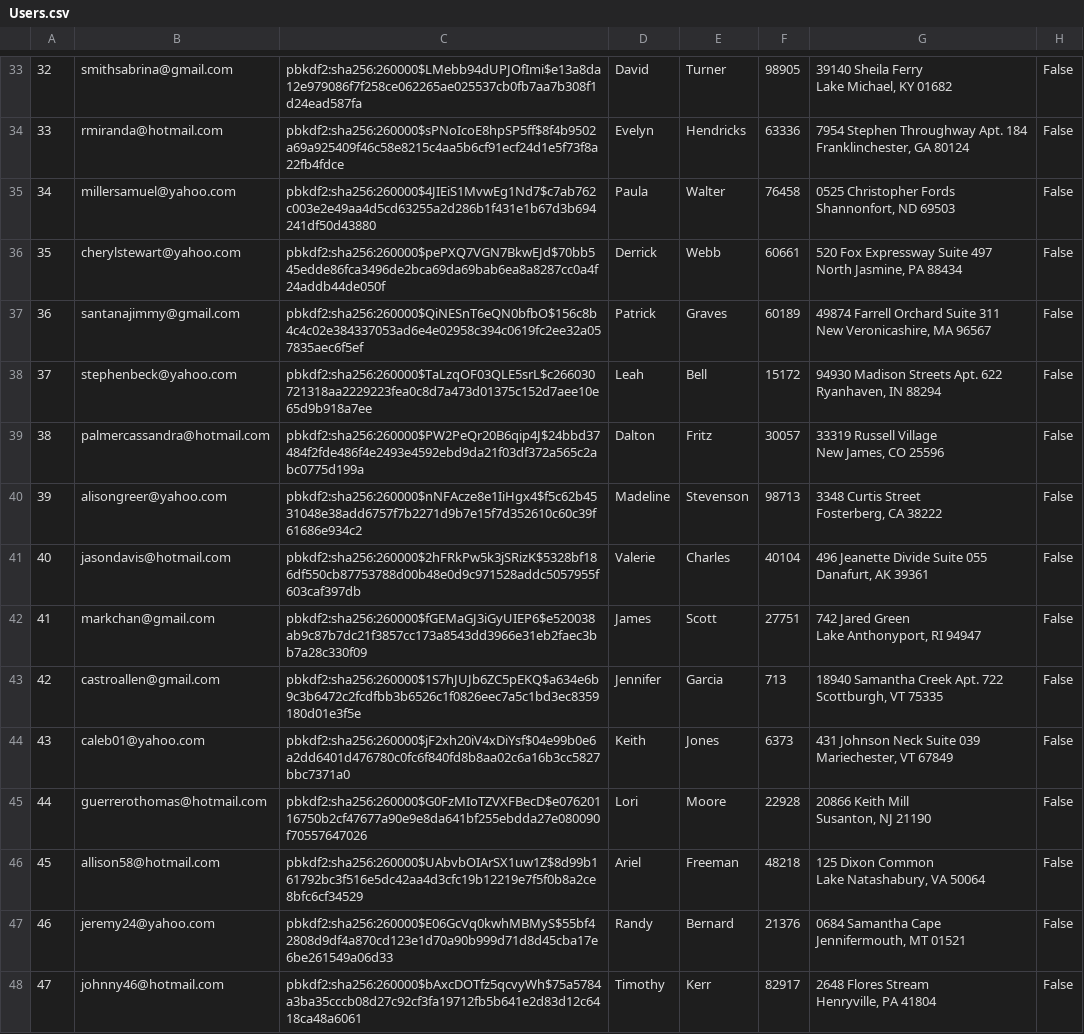
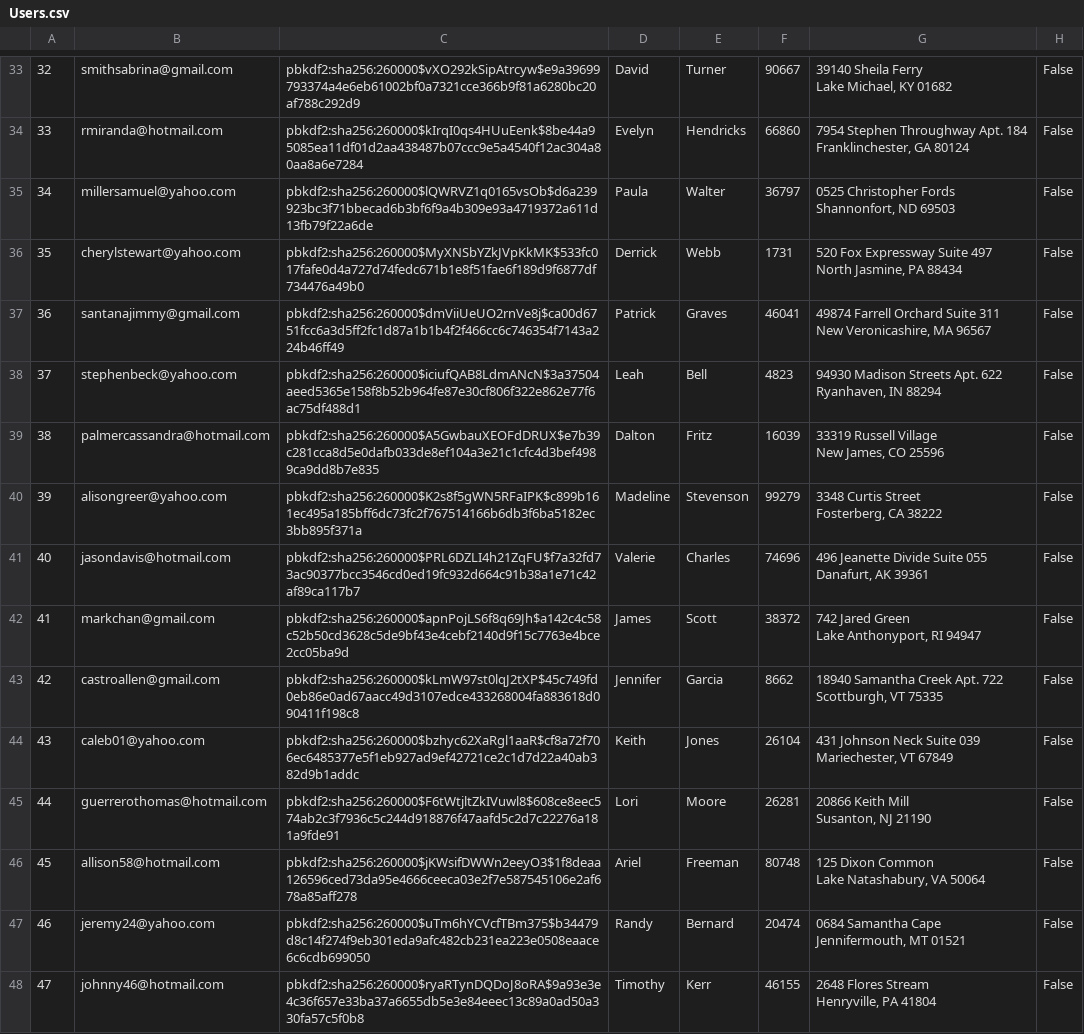
Before and after one commit to MuazzamKhan/CS516MiniAmazon, a CSV file: mini-amazon-skeleton/db/generated/Users.csv, drawn as a sheet; only a part is shown, gaps mark what is left out; the diff covers the shown part only; the diff names each change by its address in the sheet, - before the commit and + after, or states it on an @@ line.

```diff
--- a/mini-amazon-skeleton/db/generated/Users.csv
+++ b/mini-amazon-skeleton/db/generated/Users.csv
-C33: pbkdf2:sha256:260000$LMebb94dUPJOfImi$e13a8da12e979086f7f258ce062265ae025537cb0fb7aa7b308f1d24ead587fa
+C33: pbkdf2:sha256:260000$vXO292kSipAtrcyw$e9a39699793374a4e6eb61002bf0a7321cce366b9f81a6280bc20af788c292d9
-F33: 98905
+F33: 90667
-C34: pbkdf2:sha256:260000$sPNoIcoE8hpSP5ff$8f4b9502a69a925409f46c58e8215c4aa5b6cf91ecf24d1e5f73f8a22fb4fdce
+C34: pbkdf2:sha256:260000$kIrqI0qs4HUuEenk$8be44a95085ea11df01d2aa438487b07ccc9e5a4540f12ac304a80aa8a6e7284
-F34: 63336
+F34: 66860
-C35: pbkdf2:sha256:260000$4JIEiS1MvwEg1Nd7$c7ab762c003e2e49aa4d5cd63255a2d286b1f431e1b67d3b694241df50d43880
+C35: pbkdf2:sha256:260000$lQWRVZ1q0165vsOb$d6a239923bc3f71bbecad6b3bf6f9a4b309e93a4719372a611d13fb79f22a6de
-F35: 76458
+F35: 36797
-C36: pbkdf2:sha256:260000$pePXQ7VGN7BkwEJd$70bb545edde86fca3496de2bca69da69bab6ea8a8287cc0a4f24addb44de050f
+C36: pbkdf2:sha256:260000$MyXNSbYZkJVpKkMK$533fc017fafe0d4a727d74fedc671b1e8f51fae6f189d9f6877df734476a49b0
-F36: 60661
+F36: 1731
-C37: pbkdf2:sha256:260000$QiNESnT6eQN0bfbO$156c8b4c4c02e384337053ad6e4e02958c394c0619fc2ee32a057835aec6f5ef
+C37: pbkdf2:sha256:260000$dmViiUeUO2rnVe8j$ca00d6751fcc6a3d5ff2fc1d87a1b1b4f2f466cc6c746354f7143a224b46ff49
-F37: 60189
+F37: 46041
-C38: pbkdf2:sha256:260000$TaLzqOF03QLE5srL$c266030721318aa2229223fea0c8d7a473d01375c152d7aee10e65d9b918a7ee
+C38: pbkdf2:sha256:260000$iciufQAB8LdmANcN$3a37504aeed5365e158f8b52b964fe87e30cf806f322e862e77f6ac75df488d1
-F38: 15172
+F38: 4823
-C39: pbkdf2:sha256:260000$PW2PeQr20B6qip4J$24bbd37484f2fde486f4e2493e4592ebd9da21f03df372a565c2abc0775d199a
+C39: pbkdf2:sha256:260000$A5GwbauXEOFdDRUX$e7b39c281cca8d5e0dafb033de8ef104a3e21c1cfc4d3bef4989ca9dd8b7e835
-F39: 30057
+F39: 16039
-C40: pbkdf2:sha256:260000$nNFAcze8e1IiHgx4$f5c62b4531048e38add6757f7b2271d9b7e15f7d352610c60c39f61686e934c2
+C40: pbkdf2:sha256:260000$K2s8f5gWN5RFaIPK$c899b161ec495a185bff6dc73fc2f767514166b6db3f6ba5182ec3bb895f371a
-F40: 98713
+F40: 99279
-C41: pbkdf2:sha256:260000$2hFRkPw5k3jSRizK$5328bf186df550cb87753788d00b48e0d9c971528addc5057955f603caf397db
+C41: pbkdf2:sha256:260000$PRL6DZLI4h21ZqFU$f7a32fd73ac90377bcc3546cd0ed19fc932d664c91b38a1e71c42af89ca117b7
-F41: 40104
+F41: 74696
-C42: pbkdf2:sha256:260000$fGEMaGJ3iGyUIEP6$e520038ab9c87b7dc21f3857cc173a8543dd3966e31eb2faec3bb7a28c330f09
+C42: pbkdf2:sha256:260000$apnPojLS6f8q69Jh$a142c4c58c52b50cd3628c5de9bf43e4cebf2140d9f15c7763e4bce2cc05ba9d
-F42: 27751
+F42: 38372
-C43: pbkdf2:sha256:260000$1S7hJUJb6ZC5pEKQ$a634e6b9c3b6472c2fcdfbb3b6526c1f0826eec7a5c1bd3ec8359180d01e3f5e
+C43: pbkdf2:sha256:260000$kLmW97st0lqJ2tXP$45c749fd0eb86e0ad67aacc49d3107edce433268004fa883618d090411f198c8
-F43: 713
+F43: 8662
-C44: pbkdf2:sha256:260000$jF2xh20iV4xDiYsf$04e99b0e6a2dd6401d476780c0fc6f840fd8b8aa02c6a16b3cc5827bbc7371a0
+C44: pbkdf2:sha256:260000$bzhyc62XaRgl1aaR$cf8a72f706ec6485377e5f1eb927ad9ef42721ce2c1d7d22a40ab382d9b1addc
-F44: 6373
+F44: 26104
-C45: pbkdf2:sha256:260000$G0FzMIoTZVXFBecD$e07620116750b2cf47677a90e9e8da641bf255ebdda27e080090f70557647026
+C45: pbkdf2:sha256:260000$F6tWtjltZkIVuwl8$608ce8eec574ab2c3f7936c5c244d918876f47aafd5c2d7c22276a181a9fde91
-F45: 22928
+F45: 26281
-C46: pbkdf2:sha256:260000$UAbvbOIArSX1uw1Z$8d99b161792bc3f516e5dc42aa4d3cfc19b12219e7f5f0b8a2ce8bfc6cf34529
+C46: pbkdf2:sha256:260000$jKWsifDWWn2eeyO3$1f8deaa126596ced73da95e4666ceeca03e2f7e587545106e2af678a85aff278
-F46: 48218
+F46: 80748
-C47: pbkdf2:sha256:260000$E06GcVq0kwhMBMyS$55bf42808d9df4a870cd123e1d70a90b999d71d8d45cba17e6be261549a06d33
+C47: pbkdf2:sha256:260000$uTm6hYCVcfTBm375$b34479d8c14f274f9eb301eda9afc482cb231ea223e0508eaace6c6cdb699050
-F47: 21376
+F47: 20474
-C48: pbkdf2:sha256:260000$bAxcDOTfz5qcvyWh$75a5784a3ba35cccb08d27c92cf3fa19712fb5b641e2d83d12c6418ca48a6061
+C48: pbkdf2:sha256:260000$ryaRTynDQDoJ8oRA$9a93e3e4c36f657e33ba37a6655db5e3e84eeec13c89a0ad50a330fa57c5f0b8
-F48: 82917
+F48: 46155
```
Also changed, not shown: 167 edited cells elsewhere in this file, mini-amazon-skeleton/db/generated/Purchases.csv, 2 other files.
